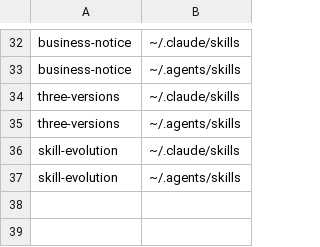
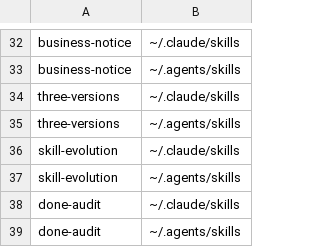
Before and after one commit to Natsukashii1997/my-skills, a TSV file: links.tsv, drawn as a sheet; only a part is shown, gaps mark what is left out; the diff names each change by its address in the sheet, - before the commit and + after, or states it on an @@ line.

```diff
--- a/links.tsv
+++ b/links.tsv
+row 38: done-audit | ~/.claude/skills
+row 39: done-audit | ~/.agents/skills
```
Also changed, not shown: 6 other files.
